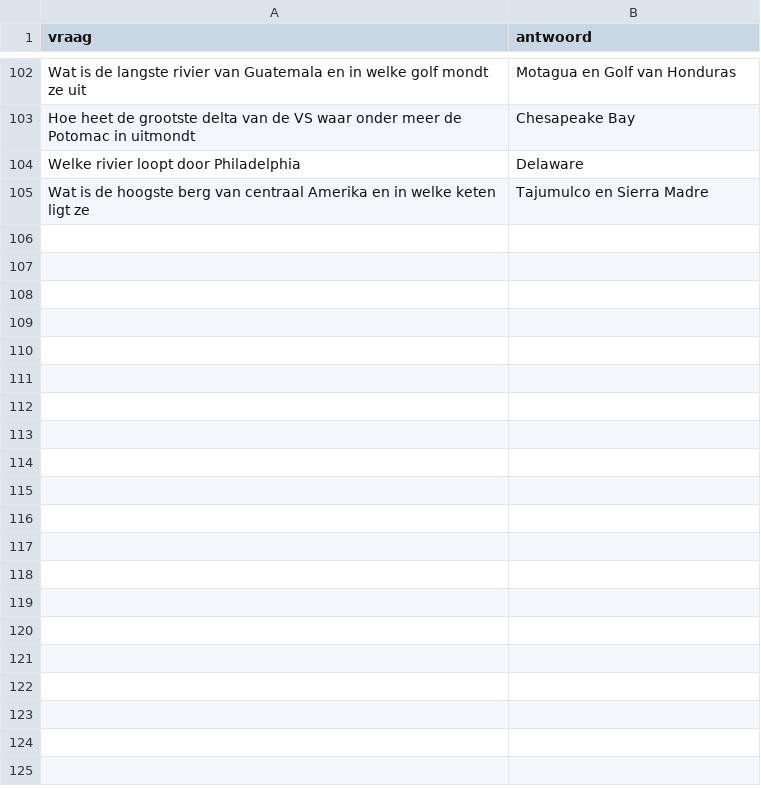
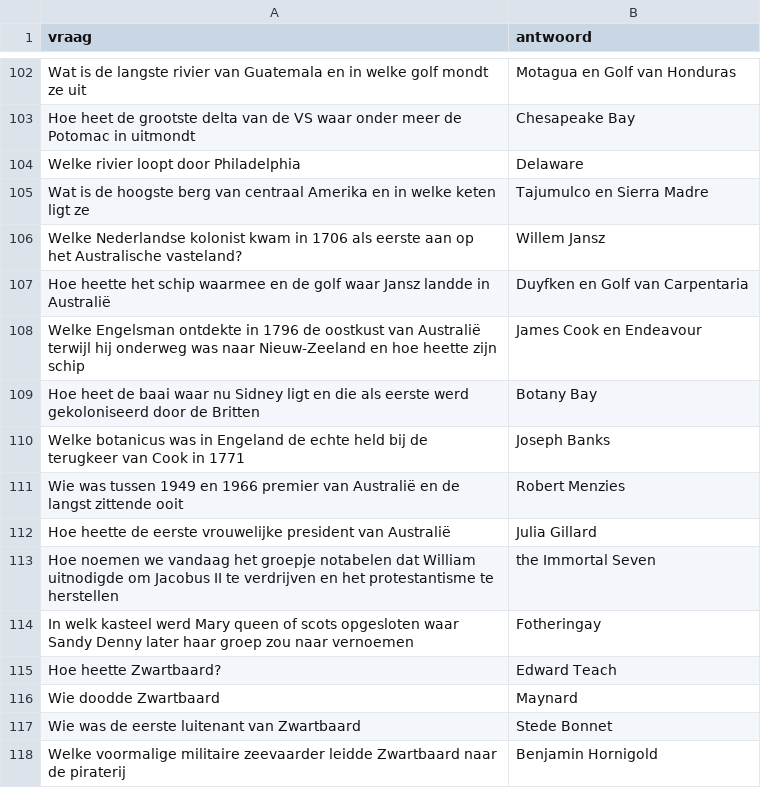
Before and after one commit to DieterVerhofstadt/quizapp, a CSV file: csv/Schaduw SSGB.csv, drawn as a sheet; only a part is shown, gaps mark what is left out; the diff names each change by its address in the sheet, - before the commit and + after, or states it on an @@ line.

Commit message:
Update Schaduw SSGB.csv

```diff
--- a/csv/Schaduw SSGB.csv
+++ b/csv/Schaduw SSGB.csv
+row 106: Welke Nederlandse kolonist kwam in 1706 als eerste aan op het Australische vasteland? | Willem Jansz
+row 107: Hoe heette het schip waarmee en de golf waar Jansz landde in Australië | Duyfken en Golf van Carpentaria
+row 108: Welke Engelsman ontdekte in 1796 de oostkust van Australië terwijl hij onderweg was naar Nieuw-Zeeland en hoe heette zijn schip | James Cook en Endeavour
+row 109: Hoe heet de baai waar nu Sidney ligt en die als eerste werd gekoloniseerd door de Britten | Botany Bay
+row 110: Welke botanicus was in Engeland de echte held bij de terugkeer van Cook in 1771 | Joseph Banks
+row 111: Wie was tussen 1949 en 1966 premier van Australië en de langst zittende ooit | Robert Menzies
+row 112: Hoe heette de eerste vrouwelijke president van Australië | Julia Gillard
+row 113: Hoe noemen we vandaag het groepje notabelen dat William uitnodigde om Jacobus II te verdrijven en het protestantisme te herstellen | the Immortal Seven
+row 114: In welk kasteel werd Mary queen of scots opgesloten waar Sandy Denny later haar groep zou naar vernoemen | Fotheringay
+row 115: Hoe heette Zwartbaard? | Edward Teach
+row 116: Wie doodde Zwartbaard | Maynard
+row 117: Wie was de eerste luitenant van Zwartbaard | Stede Bonnet
+row 118: Welke voormalige militaire zeevaarder leidde Zwartbaard naar de piraterij | Benjamin Hornigold
```
